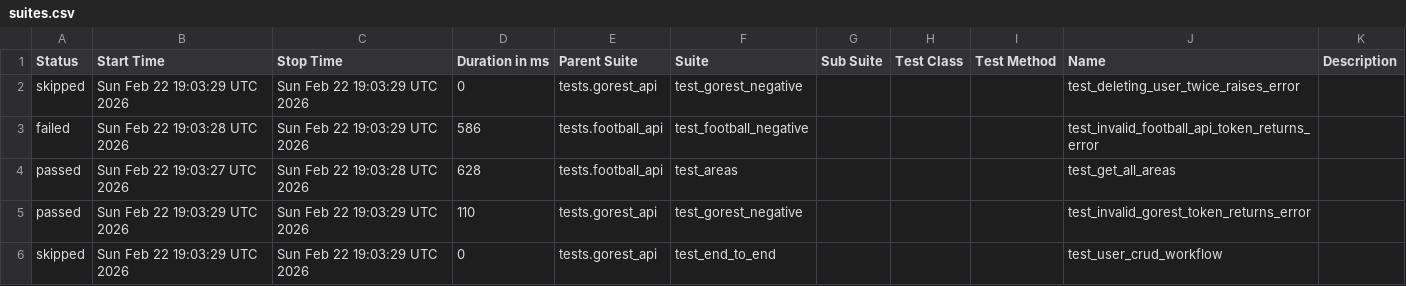
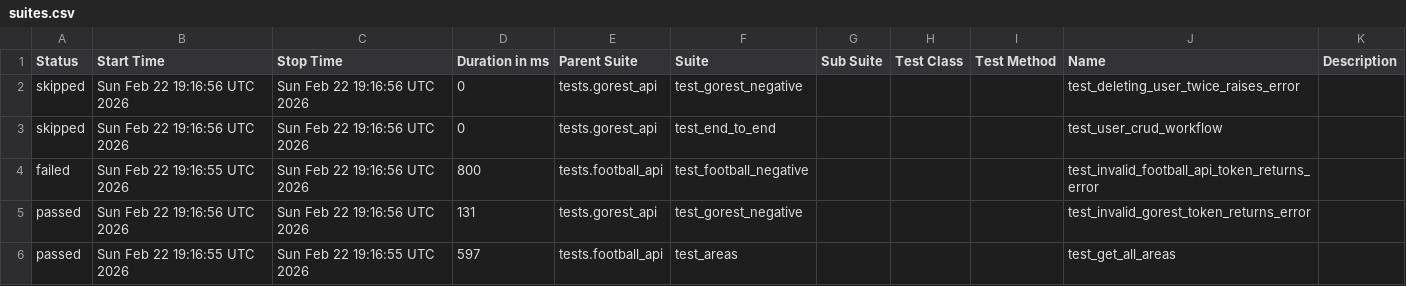
Before and after one commit to amazpyel/python_rest_api_testing, a CSV file: data/suites.csv, drawn as a sheet.

```diff
--- a/data/suites.csv
+++ b/data/suites.csv
@@ -1,6 +1,6 @@
 "Status","Start Time","Stop Time","Duration in ms","Parent Suite","Suite","Sub Suite","Test Class","Test Method","Name","Description"
-"skipped","Sun Feb 22 19:03:29 UTC 2026","Sun Feb 22 19:03:29 UTC 2026","0","tests.gorest_api","test_gorest_negative","","","","test_deleting_user_twice_raises_error",""
-"failed","Sun Feb 22 19:03:28 UTC 2026","Sun Feb 22 19:03:29 UTC 2026","586","tests.football_api","test_football_negative","","","","test_invalid_football_api_token_returns_error",""
-"passed","Sun Feb 22 19:03:27 UTC 2026","Sun Feb 22 19:03:28 UTC 2026","628","tests.football_api","test_areas","","","","test_get_all_areas",""
-"passed","Sun Feb 22 19:03:29 UTC 2026","Sun Feb 22 19:03:29 UTC 2026","110","tests.gorest_api","test_gorest_negative","","","","test_invalid_gorest_token_returns_error",""
-"skipped","Sun Feb 22 19:03:29 UTC 2026","Sun Feb 22 19:03:29 UTC 2026","0","tests.gorest_api","test_end_to_end","","","","test_user_crud_workflow",""
+"skipped","Sun Feb 22 19:16:56 UTC 2026","Sun Feb 22 19:16:56 UTC 2026","0","tests.gorest_api","test_gorest_negative","","","","test_deleting_user_twice_raises_error",""
+"skipped","Sun Feb 22 19:16:56 UTC 2026","Sun Feb 22 19:16:56 UTC 2026","0","tests.gorest_api","test_end_to_end","","","","test_user_crud_workflow",""
+"failed","Sun Feb 22 19:16:55 UTC 2026","Sun Feb 22 19:16:56 UTC 2026","800","tests.football_api","test_football_negative","","","","test_invalid_football_api_token_returns_error",""
+"passed","Sun Feb 22 19:16:56 UTC 2026","Sun Feb 22 19:16:56 UTC 2026","131","tests.gorest_api","test_gorest_negative","","","","test_invalid_gorest_token_returns_error",""
+"passed","Sun Feb 22 19:16:55 UTC 2026","Sun Feb 22 19:16:55 UTC 2026","597","tests.football_api","test_areas","","","","test_get_all_areas",""
```
Also changed, not shown: data/behaviors.csv, 27 other files.
